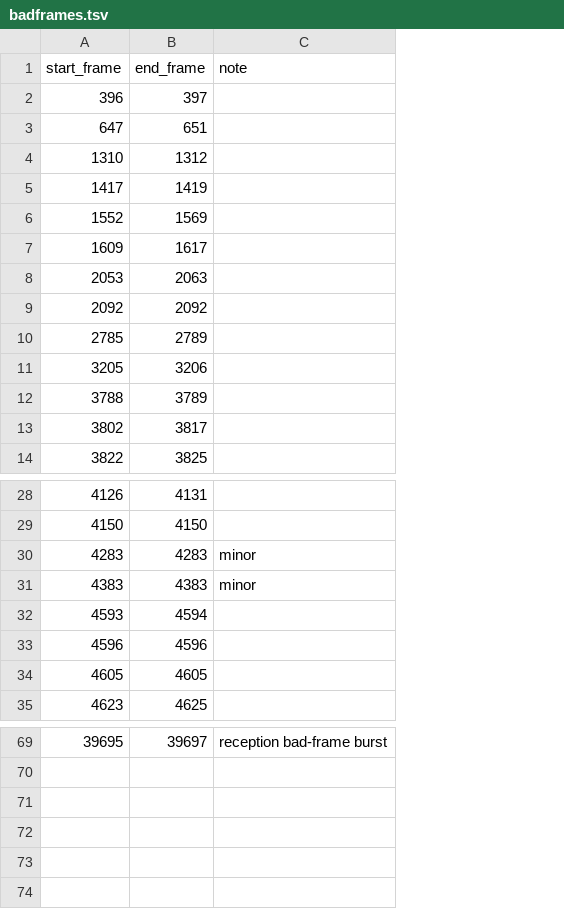
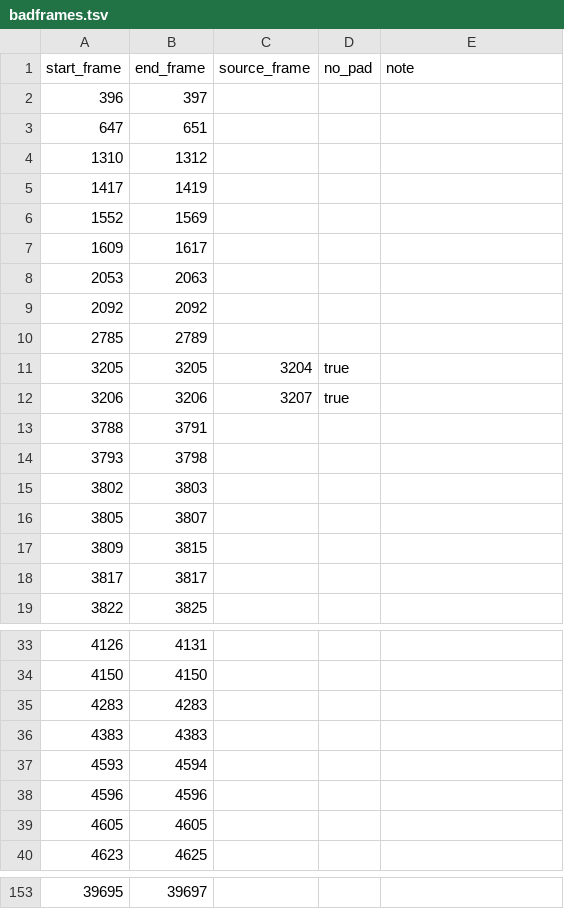
Before and after one commit to cove/vhs, a TSV file: metadata/callahan_01_archive/badframes.tsv, drawn as a sheet; only a part is shown, gaps mark what is left out; addresses are those after the commit; the diff covers the shown part only; the diff names each change by its address in the sheet, - before the commit and + after, or states it on an @@ line.

```diff
--- a/metadata/callahan_01_archive/badframes.tsv
+++ b/metadata/callahan_01_archive/badframes.tsv
+column C (source_frame), row 11: 3204
+column D (no_pad), row 11: true
-B11 (end_frame): 3206
+B11 (end_frame): 3205
+row 12: 3206 | 3206 | 3207 | true
-B13 (end_frame): 3789
+B13 (end_frame): 3791
+row 14: 3793 | 3798
-B15 (end_frame): 3817
+B15 (end_frame): 3803
+row 16: 3805 | 3807
+row 17: 3809 | 3815
+row 18: 3817 | 3817
-E35:E36 (note): minor
+E35:E36 (note): (empty)
-E153 (note): reception bad-frame burst
+E153 (note): (empty)
```
Also changed, not shown: 79 added rows and 1 edited cell elsewhere in this file, 10 other files.
